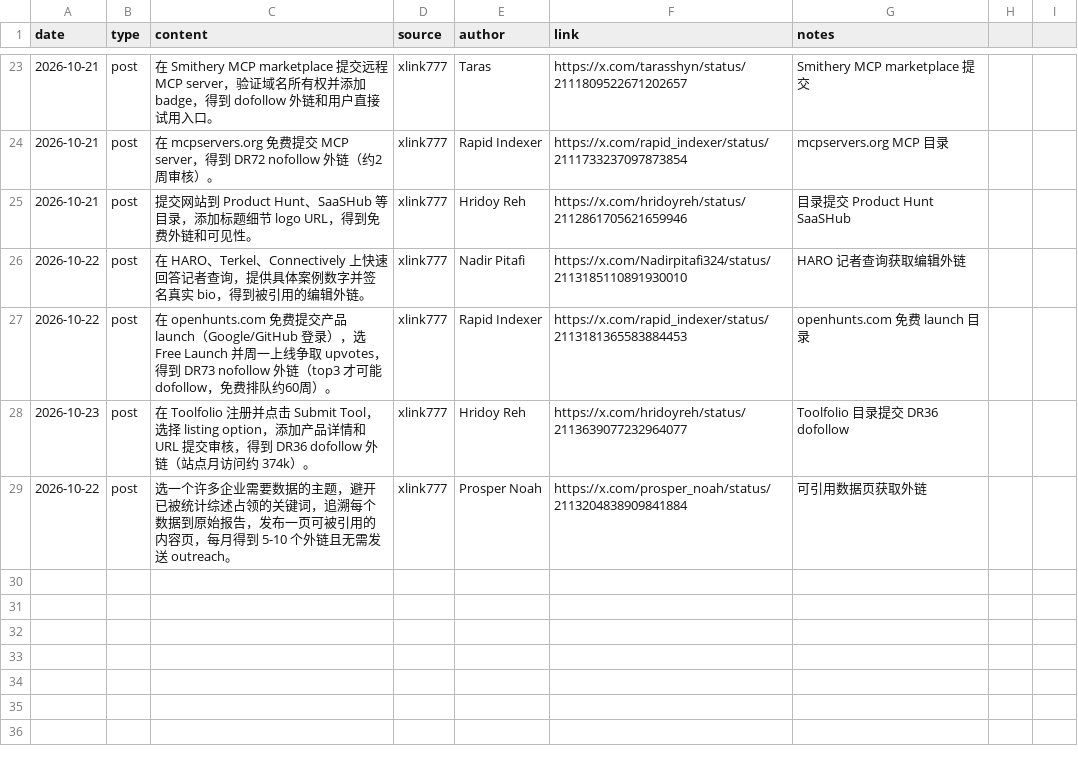
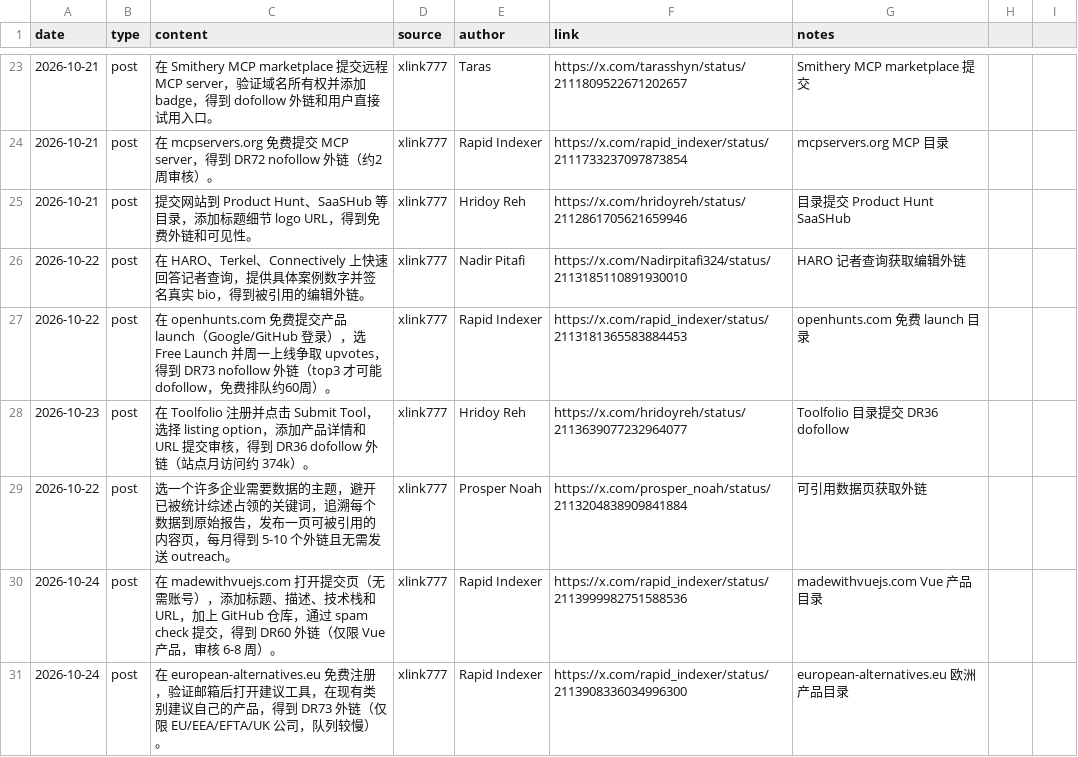
Before and after one commit to PlayGuideLab/xlink777, a CSV file: data/outbound_links.csv, drawn as a sheet; only a part is shown, gaps mark what is left out; the diff names each change by its address in the sheet, - before the commit and + after, or states it on an @@ line.

Commit message:
Append 2 new outbound link methods from 2026-10-24

```diff
--- a/data/outbound_links.csv
+++ b/data/outbound_links.csv
+row 30: 2026-10-24 | post | 在 madewithvuejs.com 打开提交页（无需账号），添加标题、描述、技术栈和 URL，加上 GitHub 仓库，通过 spam check 提交，得到 DR60 外链（仅限 Vue 产品，审核 6-8 周）。 | xlink777 | Rapid Indexer | https://x.com/rapid_indexer/status/2113999982751588536 | madewithvuejs.com Vue 产品目录
+row 31: 2026-10-24 | post | 在 european-alternatives.eu 免费注册，验证邮箱后打开建议工具，在现有类别建议自己的产品，得到 DR73 外链（仅限 EU/EEA/EFTA/UK 公司，队列较慢）。 | xlink777 | Rapid Indexer | https://x.com/rapid_indexer/status/2113908336034996300 | european-alternatives.eu 欧洲产品目录
```
